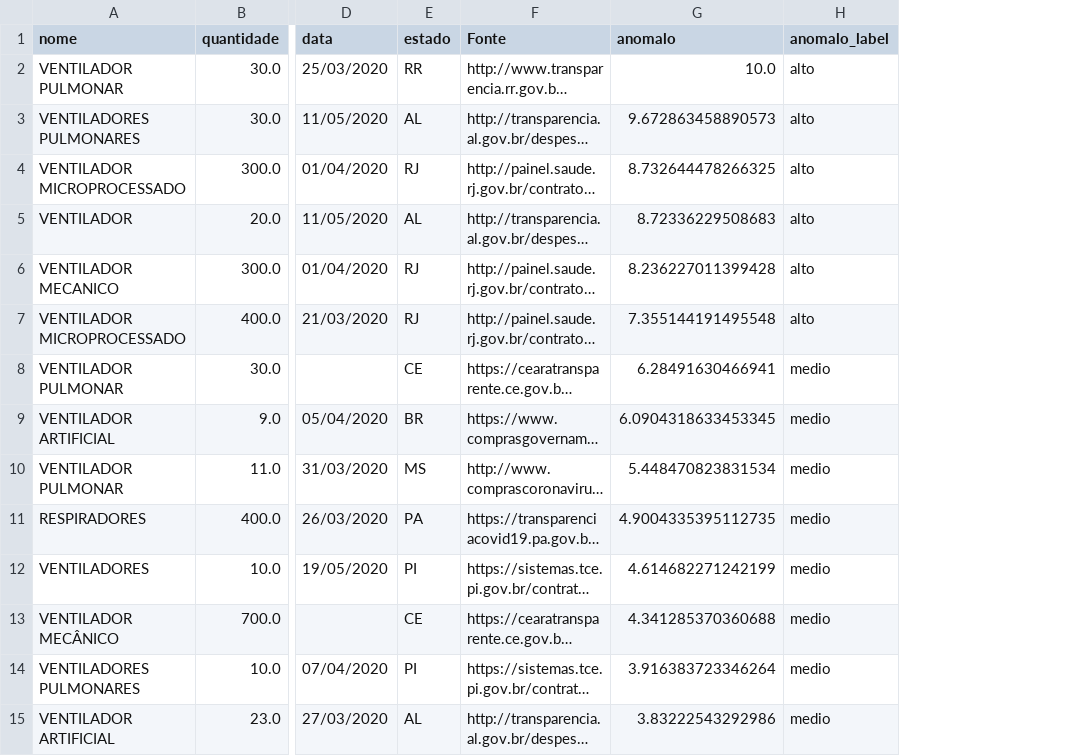
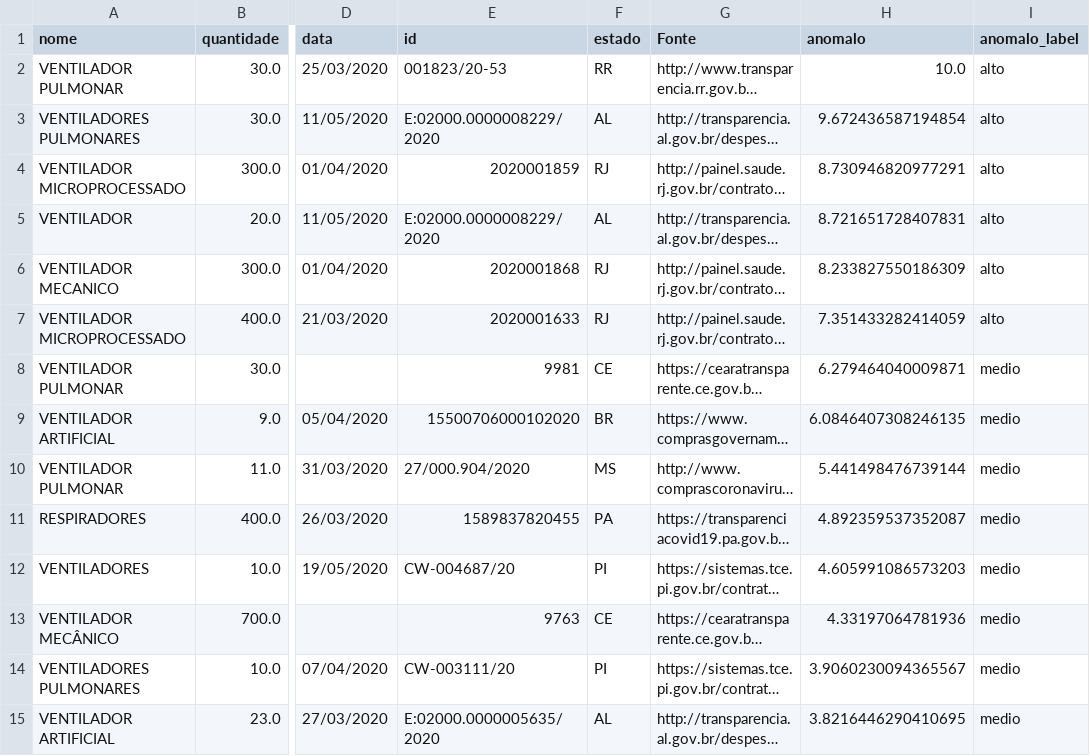
Before and after one commit to Covid404/IARA, a CSV file: predictions/predictions.csv, drawn as a sheet; only a part is shown, gaps mark what is left out; long unchanged cells end in …; addresses are those after the commit; the diff covers the shown part only; the diff names each change by its address in the sheet, - before the commit and + after, or states it on an @@ line.

Commit message:
Make predictions.csv with id

```diff
--- a/predictions/predictions.csv
+++ b/predictions/predictions.csv
+column E (id), rows 2-15: 001823/20-53 | E:02000.0000008229/2020 | 2020001859 | E:02000.0000008229/2020 | 2020001868 | 2020001633 | 9981 | 15500706000102020 | 27/000.904/2020 | 1589837820455 | CW-004687/20 | 9763 | CW-003111/20 | E:02000.0000005635/2020
-H3 (anomalo): 9.672863458890573
+H3 (anomalo): 9.672436587194854
-H4 (anomalo): 8.732644478266325
+H4 (anomalo): 8.730946820977291
-H5 (anomalo): 8.72336229508683
+H5 (anomalo): 8.721651728407831
-H6 (anomalo): 8.236227011399428
+H6 (anomalo): 8.233827550186309
-H7 (anomalo): 7.355144191495548
+H7 (anomalo): 7.351433282414059
-H8 (anomalo): 6.28491630466941
+H8 (anomalo): 6.279464040009871
-H9 (anomalo): 6.0904318633453345
+H9 (anomalo): 6.0846407308246135
-H10 (anomalo): 5.448470823831534
+H10 (anomalo): 5.441498476739144
-H11 (anomalo): 4.9004335395112735
+H11 (anomalo): 4.892359537352087
-H12 (anomalo): 4.614682271242199
+H12 (anomalo): 4.605991086573203
-H13 (anomalo): 4.341285370360688
+H13 (anomalo): 4.33197064781936
-H14 (anomalo): 3.916383723346264
+H14 (anomalo): 3.9060230094365567
-H15 (anomalo): 3.83222543292986
+H15 (anomalo): 3.8216446290410695
```
Also changed, not shown: 1 added row, 8 moved rows and 6 edited cells elsewhere in this file, data/dados_mt.csv, data/dados_pi.csv, 6 other files.
